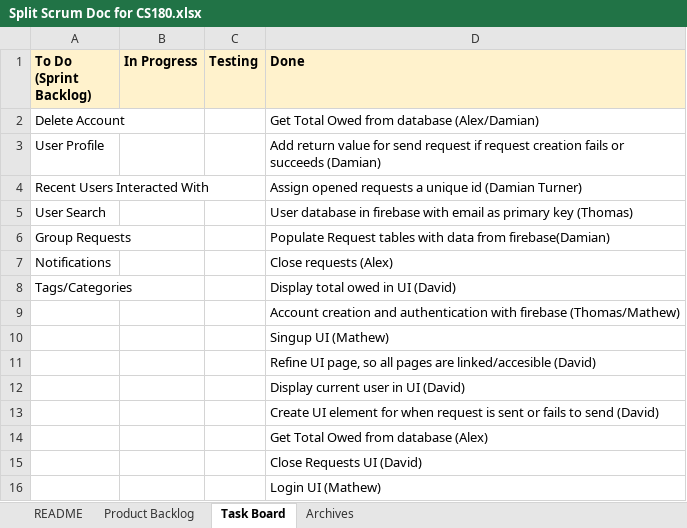
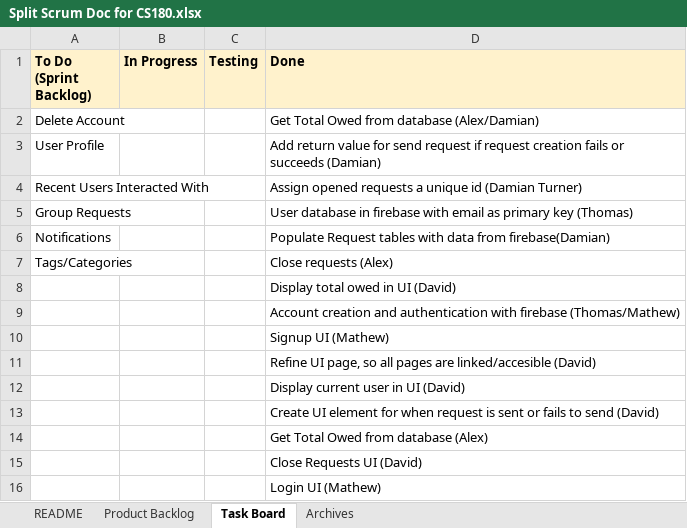
Before and after one commit to alexshin0523/split, an Excel workbook: docs/Split Scrum Doc for CS180.xlsx, sheet Task Board, drawn as a sheet; values as stored, in another font and other column widths than the file's, no borders; charts and pictures not drawn; removed rows and columns are numbered as before the commit, all else as after; the diff names each change by its address in the sheet, - before the commit and + after, or states it on an @@ line.

```diff
--- a/docs/Split Scrum Doc for CS180.xlsx (sheet Task Board)
+++ b/docs/Split Scrum Doc for CS180.xlsx (sheet Task Board)
-row 5: User Search |  |  | User database in firebase with email as primary key (Thomas)
-D5 (Done): Populate Request tables with data from firebase(Damian)
+D5 (Done): User database in firebase with email as primary key (Thomas)
-D6 (Done): Close requests (Alex)
+D6 (Done): Populate Request tables with data from firebase(Damian)
-D7 (Done): Display total owed in UI (David)
+D7 (Done): Close requests (Alex)
+row 8:  |  |  | Display total owed in UI (David)
-D10 (Done): Singup UI (Mathew)
+D10 (Done): Signup UI (Mathew)
```
Also changed, not shown: sheet Archives, sheet Product Backlog.
